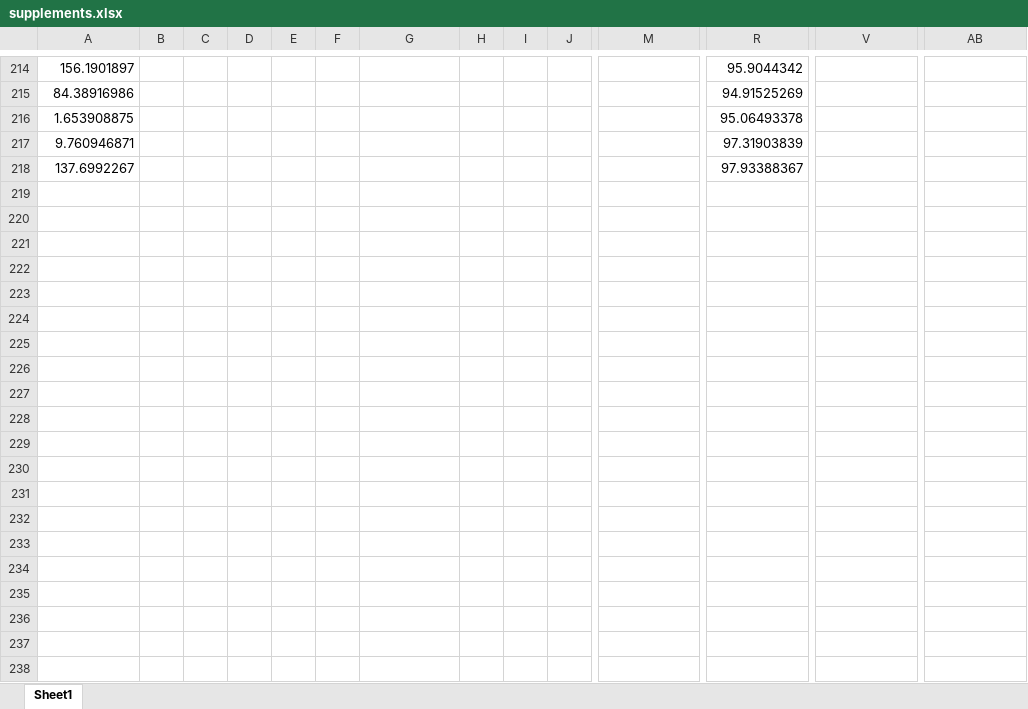
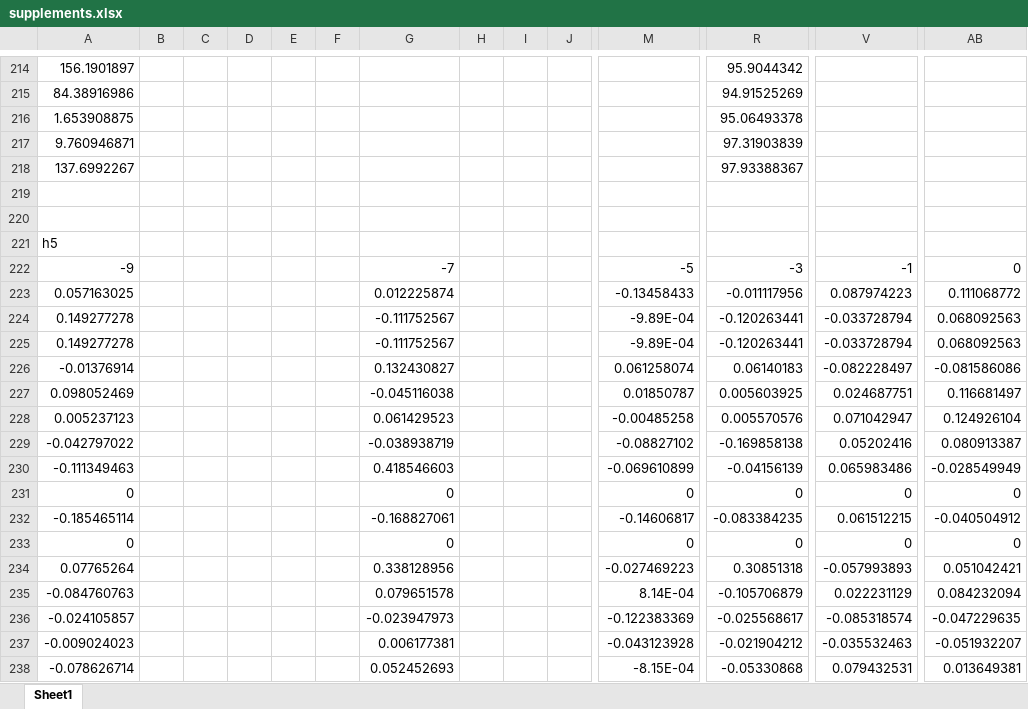
Before and after one commit to jordantoaster/Jordans-Repo, an Excel workbook: Research And Development Project/Documents/Resources/Paper/supplements.xlsx, sheet Sheet1, drawn as a sheet; only a part is shown, gaps mark what is left out; values as stored, in another font and other column widths than the file's, no borders; charts and pictures not drawn; rows hold the shown columns only; the diff covers the shown part only; the diff names each change by its address in the sheet, - before the commit and + after, or states it on an @@ line.

Commit message:
paper changes

```diff
--- a/Research And Development Project/Documents/Resources/Paper/supplements.xlsx (sheet Sheet1)
+++ b/Research And Development Project/Documents/Resources/Paper/supplements.xlsx (sheet Sheet1)
+row 219: (empty)
+row 220: (empty)
+row 221: h5
+row 222: -9 |  |  |  |  |  | -7 |  |  |  | -5 | -3 | -1 | 0
+row 223: 0.057163025 |  |  |  |  |  | 0.012225874 |  |  |  | -0.13458433 | -0.011117956 | 0.087974223 | 0.111068772
+row 224: 0.149277278 |  |  |  |  |  | -0.111752567 |  |  |  | -9.89E-04 | -0.120263441 | -0.033728794 | 0.068092563
+row 225: 0.149277278 |  |  |  |  |  | -0.111752567 |  |  |  | -9.89E-04 | -0.120263441 | -0.033728794 | 0.068092563
+row 226: -0.01376914 |  |  |  |  |  | 0.132430827 |  |  |  | 0.061258074 | 0.06140183 | -0.082228497 | -0.081586086
+row 227: 0.098052469 |  |  |  |  |  | -0.045116038 |  |  |  | 0.01850787 | 0.005603925 | 0.024687751 | 0.116681497
+row 228: 0.005237123 |  |  |  |  |  | 0.061429523 |  |  |  | -0.00485258 | 0.005570576 | 0.071042947 | 0.124926104
+row 229: -0.042797022 |  |  |  |  |  | -0.038938719 |  |  |  | -0.08827102 | -0.169858138 | 0.05202416 | 0.080913387
+row 230: -0.111349463 |  |  |  |  |  | 0.418546603 |  |  |  | -0.069610899 | -0.04156139 | 0.065983486 | -0.028549949
+row 231: 0 |  |  |  |  |  | 0 |  |  |  | 0 | 0 | 0 | 0
+row 232: -0.185465114 |  |  |  |  |  | -0.168827061 |  |  |  | -0.14606817 | -0.083384235 | 0.061512215 | -0.040504912
+row 233: 0 |  |  |  |  |  | 0 |  |  |  | 0 | 0 | 0 | 0
+row 234: 0.07765264 |  |  |  |  |  | 0.338128956 |  |  |  | -0.027469223 | 0.30851318 | -0.057993893 | 0.051042421
+row 235: -0.084760763 |  |  |  |  |  | 0.079651578 |  |  |  | 8.14E-04 | -0.105706879 | 0.022231129 | 0.084232094
+row 236: -0.024105857 |  |  |  |  |  | -0.023947973 |  |  |  | -0.122383369 | -0.025568617 | -0.085318574 | -0.047229635
+row 237: -0.009024023 |  |  |  |  |  | 0.006177381 |  |  |  | -0.043123928 | -0.021904212 | -0.035532463 | -0.051932207
+row 238: -0.078626714 |  |  |  |  |  | 0.052452693 |  |  |  | -8.15E-04 | -0.05330868 | 0.079432531 | 0.013649381
```
Also changed, not shown: 189 added rows elsewhere in this sheet, charts or pictures, 8 other files.
